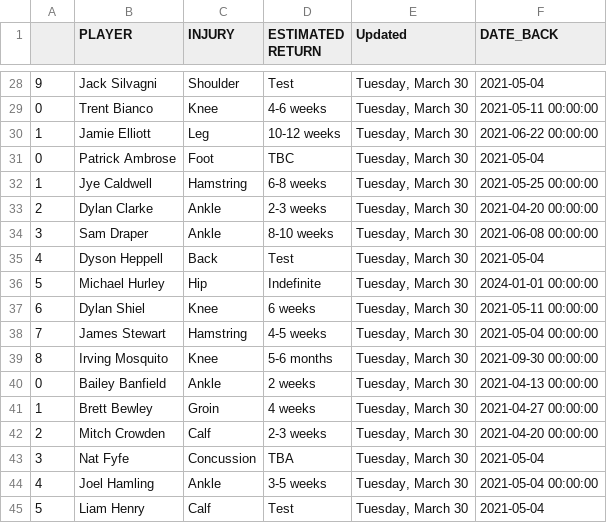
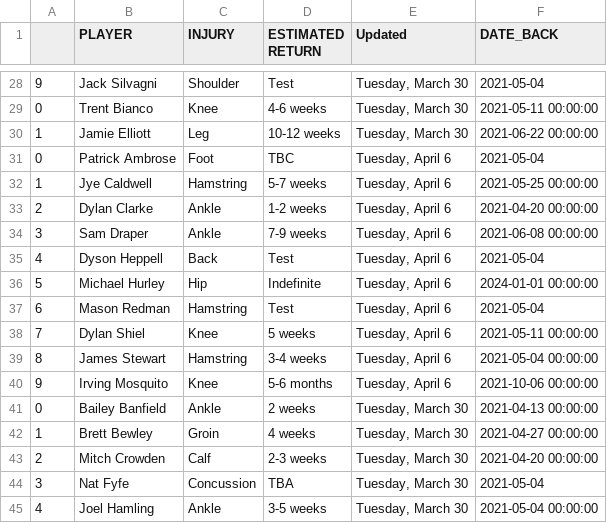
Before and after one commit to conradbez/afl_injuries, a CSV file: injuries.csv, drawn as a sheet; only a part is shown, gaps mark what is left out; the shorter side is filled out with more unchanged rows; the diff covers the shown part only.

```diff
--- a/injuries.csv
+++ b/injuries.csv
@@ -30,11 +30,12 @@
 1,Jamie Elliott,Leg,10-12 weeks,"Tuesday, March 30",2021-06-22 00:00:00
-0,Patrick Ambrose,Foot,TBC,"Tuesday, March 30",2021-05-04
-1,Jye Caldwell,Hamstring,6-8 weeks,"Tuesday, March 30",2021-05-25 00:00:00
-2,Dylan Clarke,Ankle,2-3 weeks,"Tuesday, March 30",2021-04-20 00:00:00
-3,Sam Draper,Ankle,8-10 weeks,"Tuesday, March 30",2021-06-08 00:00:00
-4,Dyson Heppell,Back,Test,"Tuesday, March 30",2021-05-04
-5,Michael Hurley,Hip,Indefinite,"Tuesday, March 30",2024-01-01 00:00:00
-6,Dylan Shiel,Knee,6 weeks,"Tuesday, March 30",2021-05-11 00:00:00
-7,James Stewart,Hamstring,4-5 weeks,"Tuesday, March 30",2021-05-04 00:00:00
-8,Irving Mosquito,Knee,5-6 months,"Tuesday, March 30",2021-09-30 00:00:00
+0,Patrick Ambrose,Foot,TBC,"Tuesday, April 6",2021-05-04
+1,Jye Caldwell,Hamstring,5-7 weeks,"Tuesday, April 6",2021-05-25 00:00:00
+2,Dylan Clarke,Ankle,1-2 weeks,"Tuesday, April 6",2021-04-20 00:00:00
+3,Sam Draper,Ankle,7-9 weeks,"Tuesday, April 6",2021-06-08 00:00:00
+4,Dyson Heppell,Back,Test,"Tuesday, April 6",2021-05-04
+5,Michael Hurley,Hip,Indefinite,"Tuesday, April 6",2024-01-01 00:00:00
+6,Mason Redman,Hamstring,Test,"Tuesday, April 6",2021-05-04
+7,Dylan Shiel,Knee,5 weeks,"Tuesday, April 6",2021-05-11 00:00:00
+8,James Stewart,Hamstring,3-4 weeks,"Tuesday, April 6",2021-05-04 00:00:00
+9,Irving Mosquito,Knee,5-6 months,"Tuesday, April 6",2021-10-06 00:00:00
 0,Bailey Banfield,Ankle,2 weeks,"Tuesday, March 30",2021-04-13 00:00:00
```
Also changed, not shown: 6 added rows, 5 removed rows and 69 edited cells elsewhere in this file.
